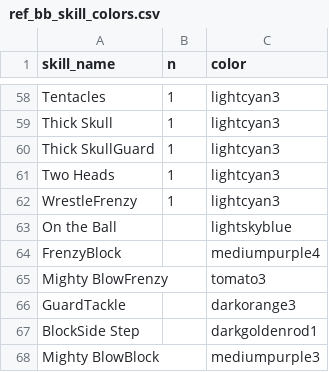
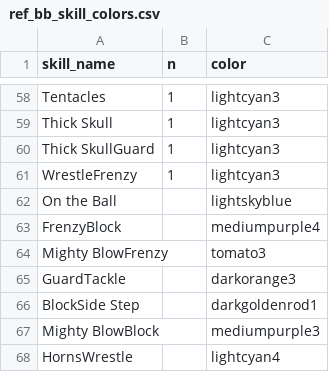
Before and after one commit to gsverhoeven/bbrosterplots, a CSV file: inst/extdata/ref_bb_skill_colors.csv, drawn as a sheet; only a part is shown, gaps mark what is left out; the shorter side is filled out with more unchanged rows; the diff names each change by its address in the sheet, - before the commit and + after, or states it on an @@ line.

Commit message:
remove duplicate skill

```diff
--- a/inst/extdata/ref_bb_skill_colors.csv
+++ b/inst/extdata/ref_bb_skill_colors.csv
-row 61: Two Heads | 1 | lightcyan3
```
